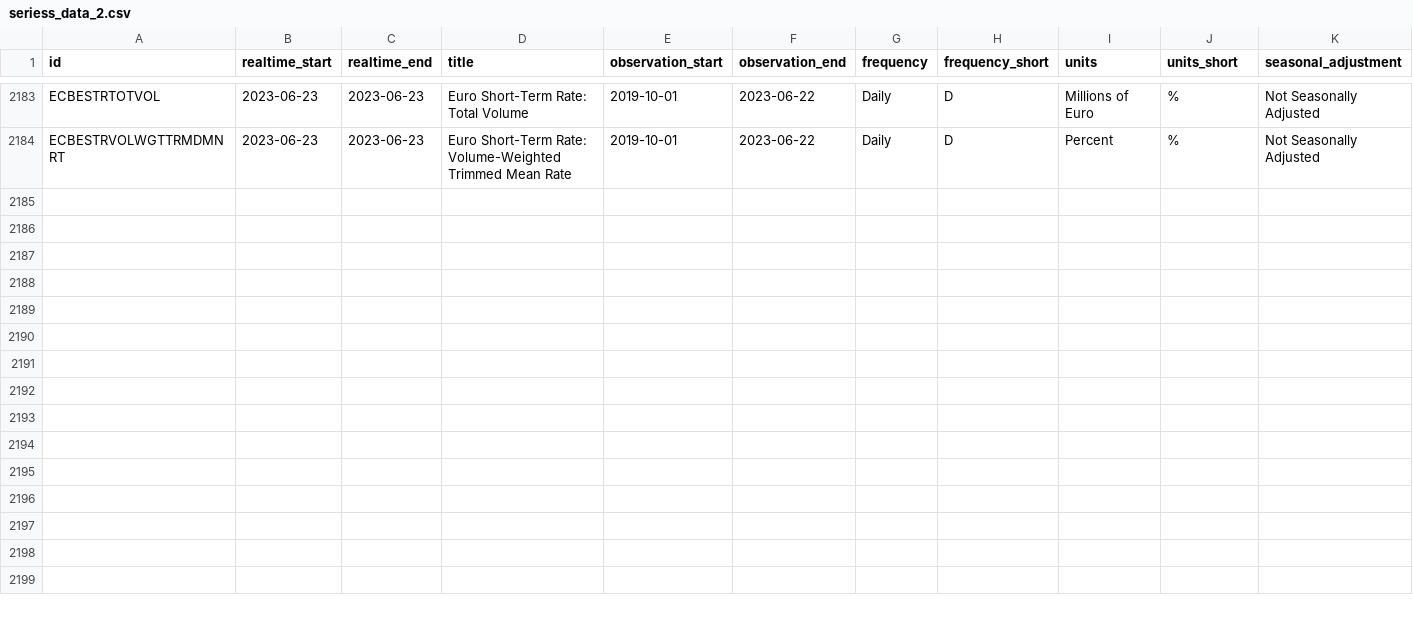
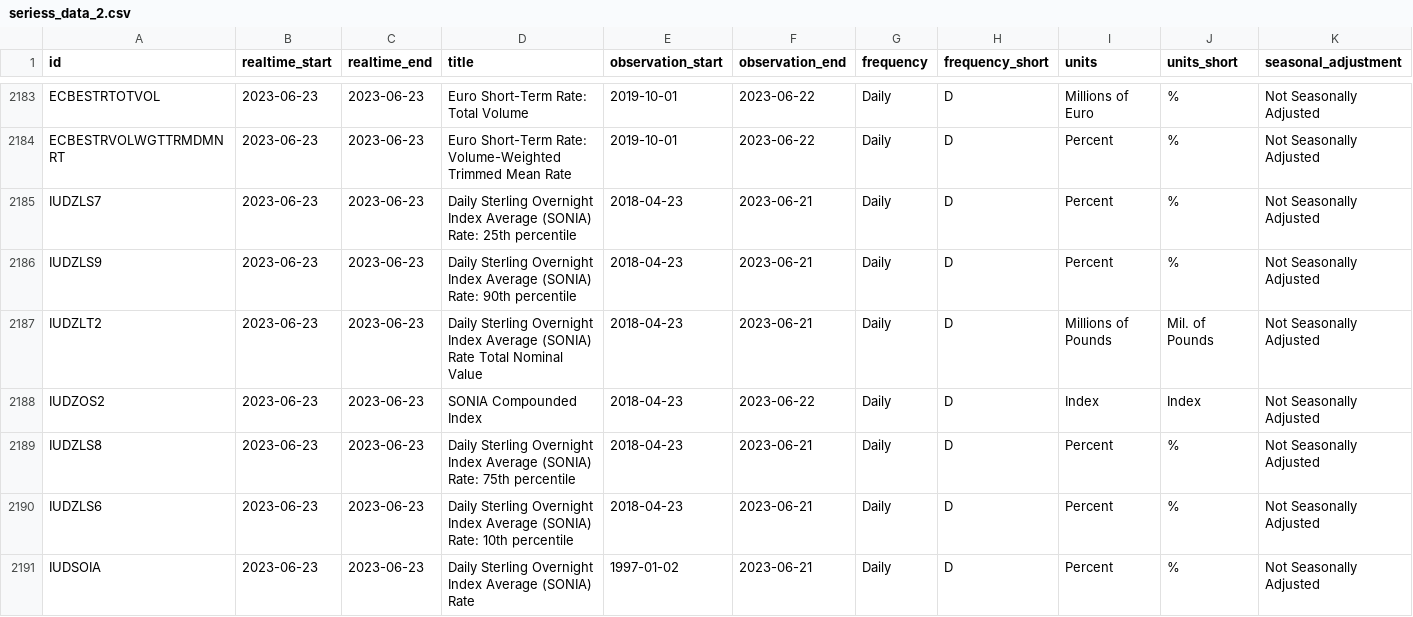
Before and after one commit to acarter881/FRED_Series_Updates, a CSV file: seriess_data_2.csv, drawn as a sheet; only a part is shown, gaps mark what is left out; rows hold the shown columns only; the diff names each change by its address in the sheet, - before the commit and + after, or states it on an @@ line.

```diff
--- a/seriess_data_2.csv
+++ b/seriess_data_2.csv
+row 2185: IUDZLS7 | 2023-06-23 | 2023-06-23 | Daily Sterling Overnight Index Average (SONIA) Rate: 25th percentile | 2018-04-23 | 2023-06-21 | Daily | D | Percent | % | Not Seasonally Adjusted
+row 2186: IUDZLS9 | 2023-06-23 | 2023-06-23 | Daily Sterling Overnight Index Average (SONIA) Rate: 90th percentile | 2018-04-23 | 2023-06-21 | Daily | D | Percent | % | Not Seasonally Adjusted
+row 2187: IUDZLT2 | 2023-06-23 | 2023-06-23 | Daily Sterling Overnight Index Average (SONIA) Rate Total Nominal Value | 2018-04-23 | 2023-06-21 | Daily | D | Millions of Pounds | Mil. of Pounds | Not Seasonally Adjusted
+row 2188: IUDZOS2 | 2023-06-23 | 2023-06-23 | SONIA Compounded Index | 2018-04-23 | 2023-06-22 | Daily | D | Index | Index | Not Seasonally Adjusted
+row 2189: IUDZLS8 | 2023-06-23 | 2023-06-23 | Daily Sterling Overnight Index Average (SONIA) Rate: 75th percentile | 2018-04-23 | 2023-06-21 | Daily | D | Percent | % | Not Seasonally Adjusted
+row 2190: IUDZLS6 | 2023-06-23 | 2023-06-23 | Daily Sterling Overnight Index Average (SONIA) Rate: 10th percentile | 2018-04-23 | 2023-06-21 | Daily | D | Percent | % | Not Seasonally Adjusted
+row 2191: IUDSOIA | 2023-06-23 | 2023-06-23 | Daily Sterling Overnight Index Average (SONIA) Rate | 1997-01-02 | 2023-06-21 | Daily | D | Percent | % | Not Seasonally Adjusted
```
